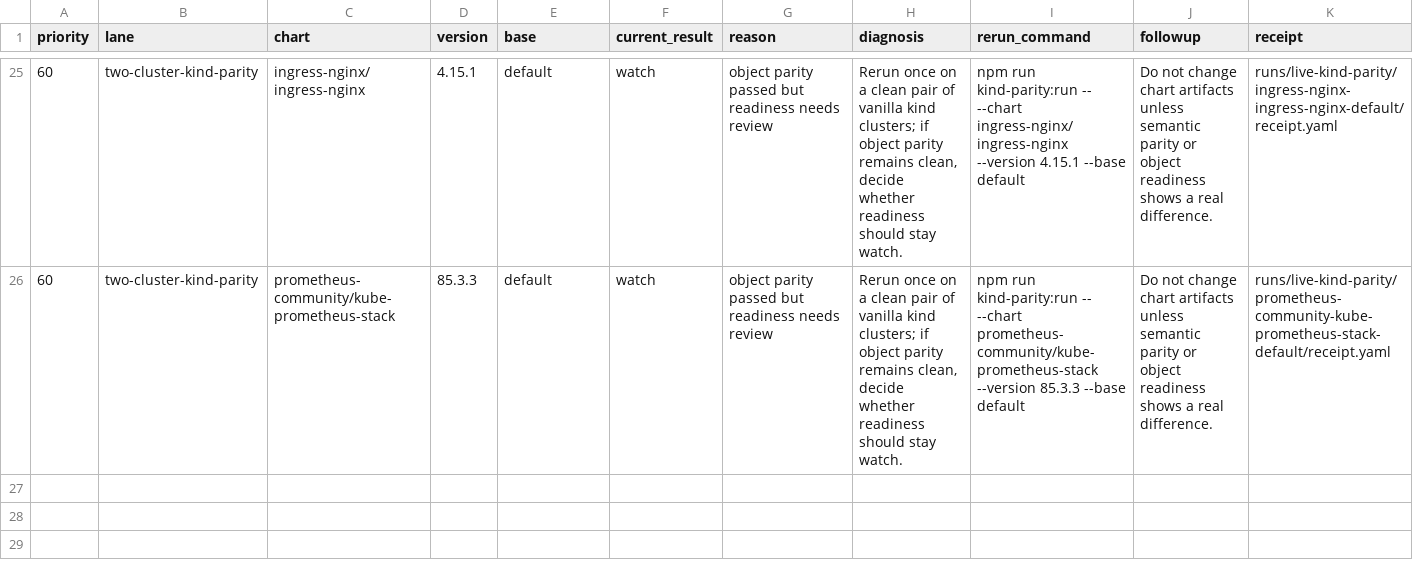
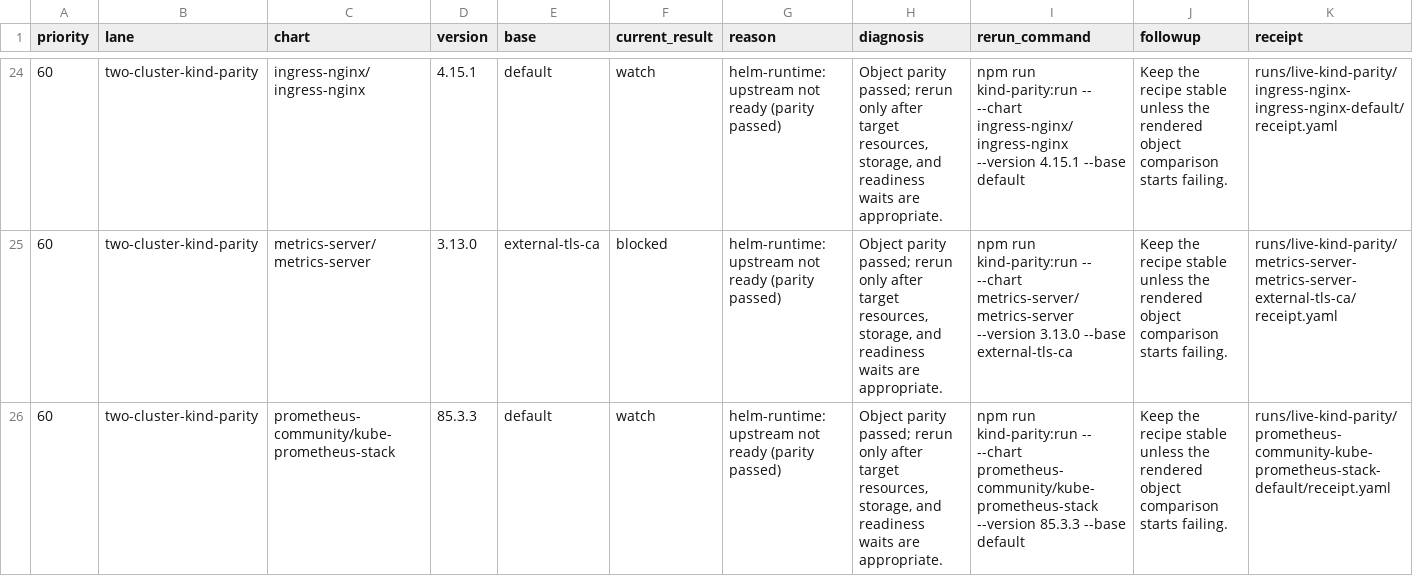
Before and after one commit to confighub/helm-expt, a CSV file: data/live-parity-rerun-plan/rerun-plan.csv, drawn as a sheet; only a part is shown, gaps mark what is left out; the diff covers the shown part only.

```diff
--- a/data/live-parity-rerun-plan/rerun-plan.csv
+++ b/data/live-parity-rerun-plan/rerun-plan.csv
@@ -25,2 +24,3 @@ priority,lane,chart,version,base,current_result,reason,diagnosis,rerun_command,f
-60,two-cluster-kind-parity,ingress-nginx/ingress-nginx,4.15.1,default,watch,object parity passed but readiness needs review,"Rerun once on a clean pair of vanilla kind clusters; if object parity remains clean, decide whether readiness should stay watch.",npm run kind-parity:run -- --chart ingress-nginx/ingress-nginx --version 4.15.1 --base default,Do not change chart artifacts unless semantic parity or object readiness shows a real difference.,runs/live-kind-parity/ingress-nginx-ingress-nginx-default/receipt.yaml
-60,two-cluster-kind-parity,prometheus-community/kube-prometheus-stack,85.3.3,default,watch,object parity passed but readiness needs review,"Rerun once on a clean pair of vanilla kind clusters; if object parity remains clean, decide whether readiness should stay watch.",npm run kind-parity:run -- --chart prometheus-community/kube-prometheus-stack --version 85.3.3 --base default,Do not change chart artifacts unless semantic parity or object readiness shows a real difference.,runs/live-kind-parity/prometheus-community-kube-prometheus-stack-default/receipt.yaml
+60,two-cluster-kind-parity,ingress-nginx/ingress-nginx,4.15.1,default,watch,helm-runtime: upstream not ready (parity passed),"Object parity passed; rerun only after target resources, storage, and readiness waits are appropriate.",npm run kind-parity:run -- --chart ingress-nginx/ingress-nginx --version 4.15.1 --base default,Keep the recipe stable unless the rendered object comparison starts failing.,runs/live-kind-parity/ingress-nginx-ingress-nginx-default/receipt.yaml
+60,two-cluster-kind-parity,metrics-server/metrics-server,3.13.0,external-tls-ca,blocked,helm-runtime: upstream not ready (parity passed),"Object parity passed; rerun only after target resources, storage, and readiness waits are appropriate.",npm run kind-parity:run -- --chart metrics-server/metrics-server --version 3.13.0 --base external-tls-ca,Keep the recipe stable unless the rendered object comparison starts failing.,runs/live-kind-parity/metrics-server-metrics-server-external-tls-ca/receipt.yaml
+60,two-cluster-kind-parity,prometheus-community/kube-prometheus-stack,85.3.3,default,watch,helm-runtime: upstream not ready (parity passed),"Object parity passed; rerun only after target resources, storage, and readiness waits are appropriate.",npm run kind-parity:run -- --chart prometheus-community/kube-prometheus-stack --version 85.3.3 --base default,Keep the recipe stable unless the rendered object comparison starts failing.,runs/live-kind-parity/prometheus-community-kube-prometheus-stack-default/receipt.yaml
```
Also changed, not shown: 7 added rows, 8 removed rows and 15 edited cells elsewhere in this file, data/live-kind-parity/summary.csv, 4 other files.
